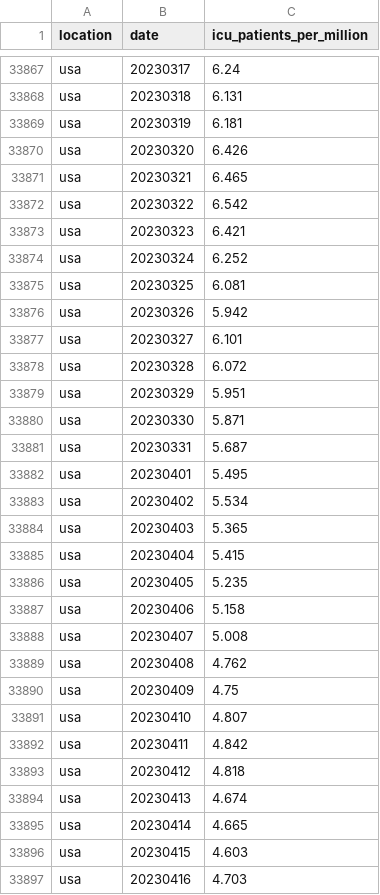
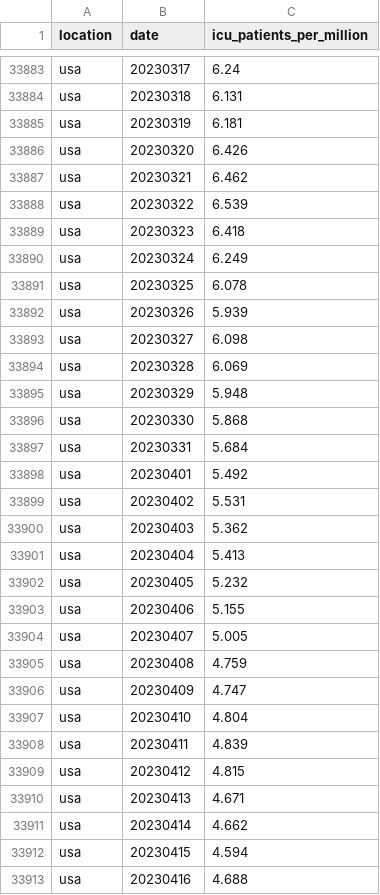
Before and after one commit to open-numbers/ddf--owid--covid_19, a CSV file: ddf--datapoints--icu_patients_per_million--by--location--date.csv, drawn as a sheet; only a part is shown, gaps mark what is left out; the diff covers the shown part only.

```diff
--- a/ddf--datapoints--icu_patients_per_million--by--location--date.csv
+++ b/ddf--datapoints--icu_patients_per_million--by--location--date.csv
@@ -33870,28 +33886,28 @@ usa,20230319,6.181
 usa,20230320,6.426
-usa,20230321,6.465
-usa,20230322,6.542
-usa,20230323,6.421
-usa,20230324,6.252
-usa,20230325,6.081
-usa,20230326,5.942
-usa,20230327,6.101
-usa,20230328,6.072
-usa,20230329,5.951
-usa,20230330,5.871
-usa,20230331,5.687
-usa,20230401,5.495
-usa,20230402,5.534
-usa,20230403,5.365
-usa,20230404,5.415
-usa,20230405,5.235
-usa,20230406,5.158
-usa,20230407,5.008
-usa,20230408,4.762
-usa,20230409,4.75
-usa,20230410,4.807
-usa,20230411,4.842
-usa,20230412,4.818
-usa,20230413,4.674
-usa,20230414,4.665
-usa,20230415,4.603
-usa,20230416,4.703
+usa,20230321,6.462
+usa,20230322,6.539
+usa,20230323,6.418
+usa,20230324,6.249
+usa,20230325,6.078
+usa,20230326,5.939
+usa,20230327,6.098
+usa,20230328,6.069
+usa,20230329,5.948
+usa,20230330,5.868
+usa,20230331,5.684
+usa,20230401,5.492
+usa,20230402,5.531
+usa,20230403,5.362
+usa,20230404,5.413
+usa,20230405,5.232
+usa,20230406,5.155
+usa,20230407,5.005
+usa,20230408,4.759
+usa,20230409,4.747
+usa,20230410,4.804
+usa,20230411,4.839
+usa,20230412,4.815
+usa,20230413,4.671
+usa,20230414,4.662
+usa,20230415,4.594
+usa,20230416,4.688
```
Also changed, not shown: 17 added rows and 12 edited cells elsewhere in this file, ddf--datapoints--icu_patients--by--location--date.csv, ddf--datapoints--total_boosters--by--location--date.csv, 25 other files.
